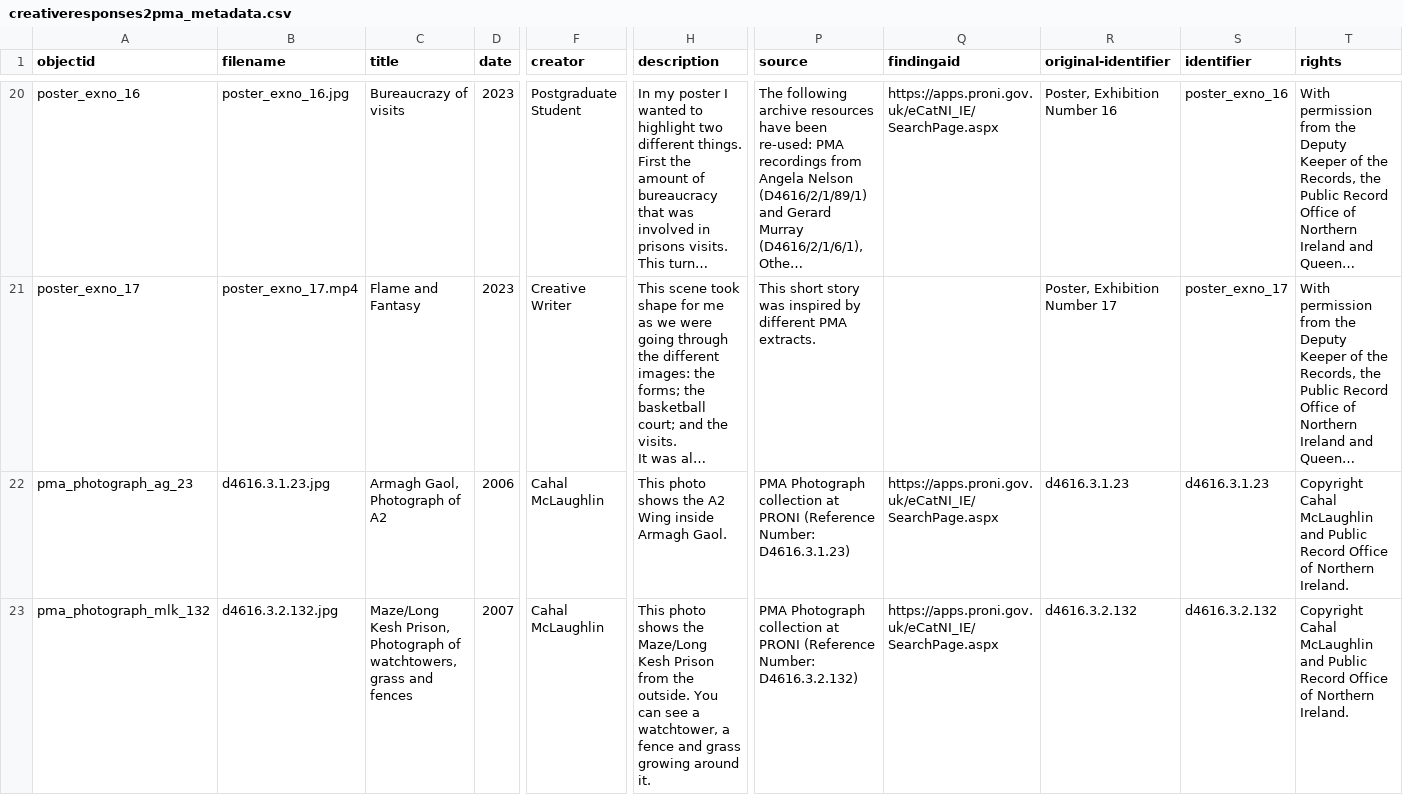
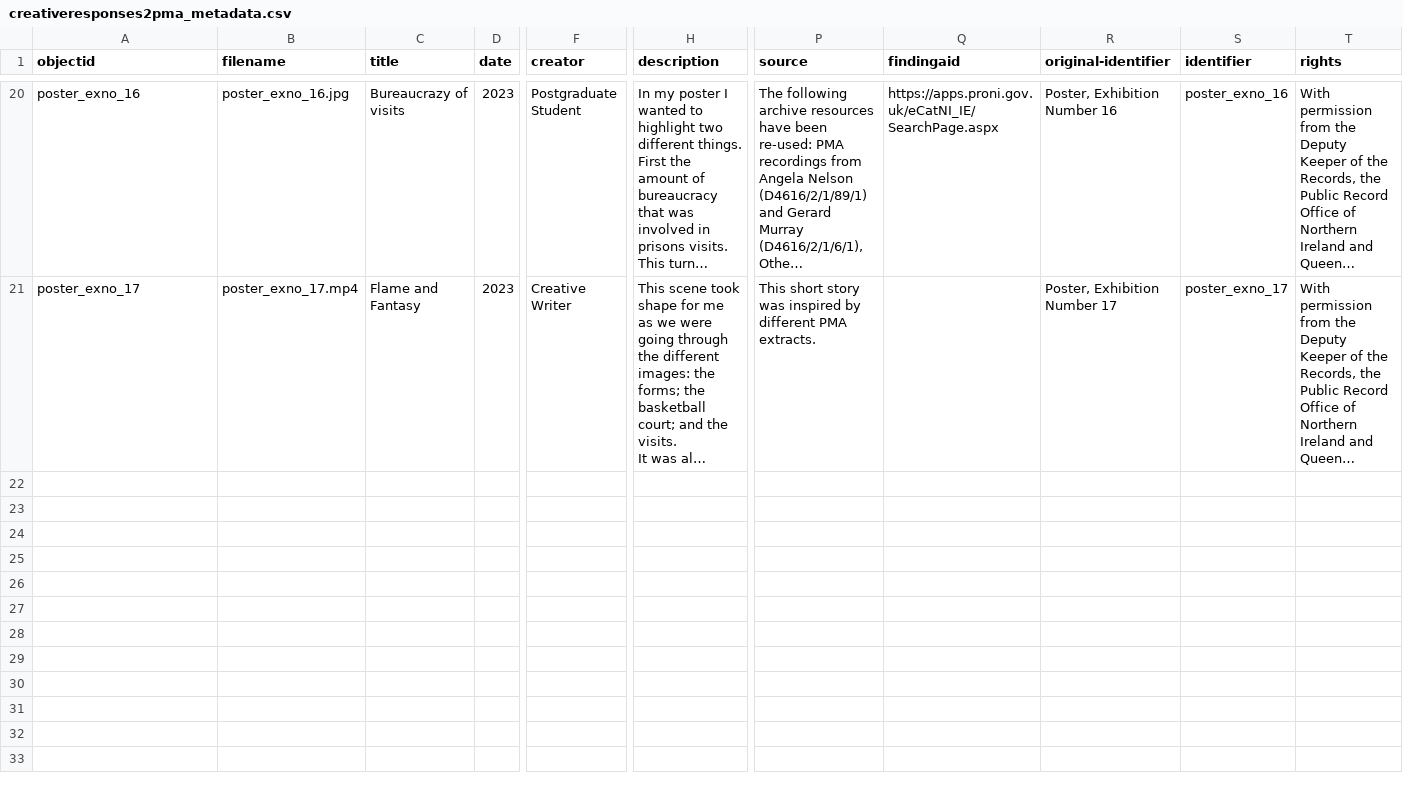
Before and after one commit to KJBock/creativeresponses2pma, a CSV file: _data/creativeresponses2pma_metadata.csv, drawn as a sheet; only a part is shown, gaps mark what is left out; long unchanged cells end in …; rows hold the shown columns only; the diff names each change by its address in the sheet, - before the commit and + after, or states it on an @@ line.

Commit message:
deleted pma photographs from metadata

```diff
--- a/_data/creativeresponses2pma_metadata.csv
+++ b/_data/creativeresponses2pma_metadata.csv
-row 22: pma_photograph_ag_23 | d4616.3.1.23.jpg | Armagh Gaol, Photograph of A2 | 2006 | Cahal McLaughlin | This photo shows the A2 Wing inside Armagh Gaol. | PMA Photograph collection at PRONI (Reference Number: D4616.3.1.23) | https://apps.proni.gov.uk/eCatNI_IE/SearchPage.aspx | d4616.3.1.23 | d4616.3.1.23 | Copyright Cahal McLaughlin and Public Record Office of Northern Ireland.
-row 23: pma_photograph_mlk_132 | d4616.3.2.132.jpg | Maze/Long Kesh Prison, Photograph of watchtowers, grass and fences | 2007 | Cahal McLaughlin | This photo shows the Maze/Long Kesh Prison from the outside. You can see a watchtower, a fence and grass growing around it. | PMA Photograph collection at PRONI (Reference Number: D4616.3.2.132) | https://apps.proni.gov.uk/eCatNI_IE/SearchPage.aspx | d4616.3.2.132 | d4616.3.2.132 | Copyright Cahal McLaughlin and Public Record Office of Northern Ireland.
```
